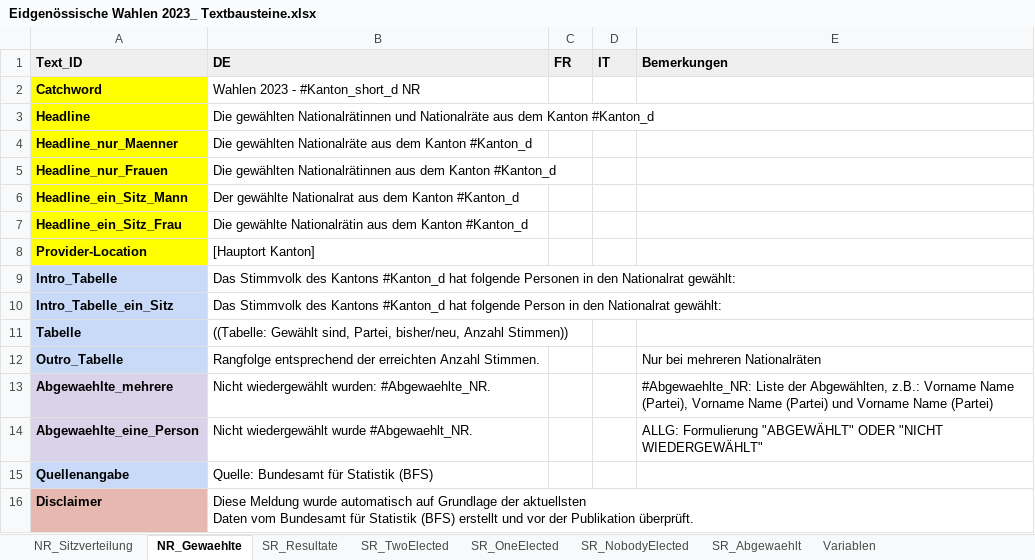
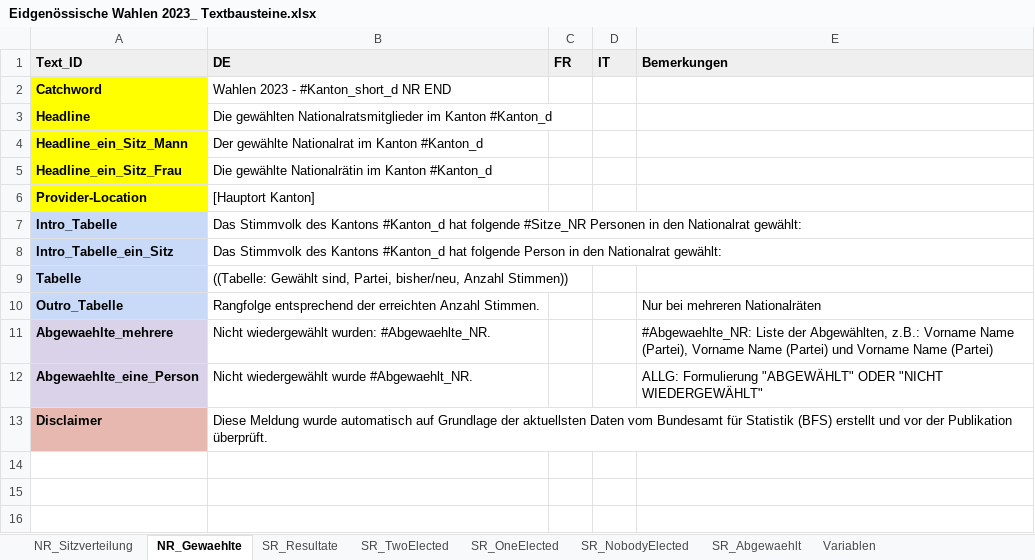
Before and after one commit to awp-finanznachrichten/sda_eidgenoessische_wahlen_datafeed, an Excel workbook: Texte/Eidgenössische Wahlen 2023_ Textbausteine.xlsx, sheet NR_Gewaehlte, drawn as a sheet; values as stored, in another font and other column widths than the file's, no borders; charts and pictures not drawn; removed rows and columns are numbered as before the commit, all else as after; the diff names each change by its address in the sheet, - before the commit and + after, or states it on an @@ line.

```diff
--- a/Texte/Eidgenössische Wahlen 2023_ Textbausteine.xlsx (sheet NR_Gewaehlte)
+++ b/Texte/Eidgenössische Wahlen 2023_ Textbausteine.xlsx (sheet NR_Gewaehlte)
-B2 (DE): Wahlen 2023 - #Kanton_short_d NR
+B2 (DE): Wahlen 2023 - #Kanton_short_d NR END
-B3 (DE): Die gewählten Nationalrätinnen und Nationalräte aus dem Kanton #Kanton_d
+B3 (DE): Die gewählten Nationalratsmitglieder im Kanton #Kanton_d
-row 4: Headline_nur_Maenner | Die gewählten Nationalräte aus dem Kanton #Kanton_d
-row 5: Headline_nur_Frauen | Die gewählten Nationalrätinnen aus dem Kanton #Kanton_d
-B4 (DE): …gewählte Nationalrat aus dem Kanton #Kanton_d
+B4 (DE): …gewählte Nationalrat im Kanton #Kanton_d
-B5 (DE): …gewählte Nationalrätin aus dem Kanton #Kanton_d
+B5 (DE): …gewählte Nationalrätin im Kanton #Kanton_d
-B7 (DE): …hat folgende Personen in…
+B7 (DE): …hat folgende #Sitze_NR Personen in…
-row 15: Quellenangabe | Quelle: Bundesamt für Statistik (BFS)
-B13 (DE): …Publikation überprüft.
+B13 (DE): …Publikation überprüft.
```
Also changed, not shown: sheet NR_Sitzverteilung, sheet SR_Resultate, sheet SR_NobodyElected, 5 other files.
